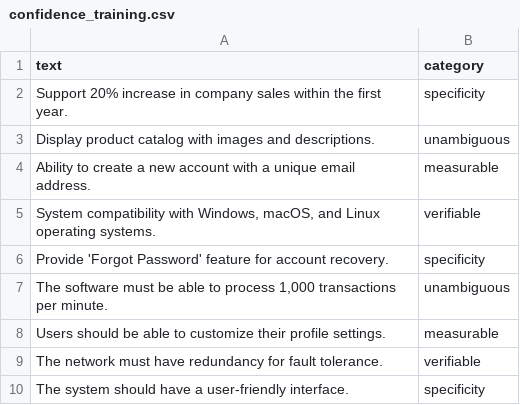
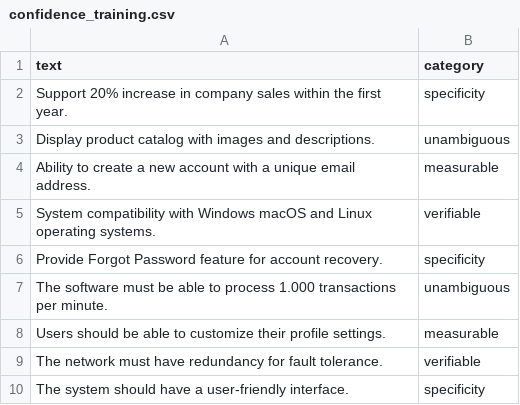
Before and after one commit to lemanouthe/compliance-check-research, a CSV file: confidenceFactor/confidence_training.csv, drawn as a sheet; only a part is shown.

Commit message:
convert data to csv

```diff
--- a/confidenceFactor/confidence_training.csv
+++ b/confidenceFactor/confidence_training.csv
@@ -4,5 +4,5 @@ Display product catalog with images and descriptions.,unambiguous
 Ability to create a new account with a unique email address.,measurable
-"System compatibility with Windows, macOS, and Linux operating systems.",verifiable
-Provide 'Forgot Password' feature for account recovery.,specificity
-"The software must be able to process 1,000 transactions per minute.",unambiguous
+System compatibility with Windows macOS and Linux operating systems.,verifiable
+Provide Forgot Password feature for account recovery.,specificity
+The software must be able to process 1.000 transactions per minute.,unambiguous
 Users should be able to customize their profile settings.,measurable
```
Also changed, not shown: 9 other files.
